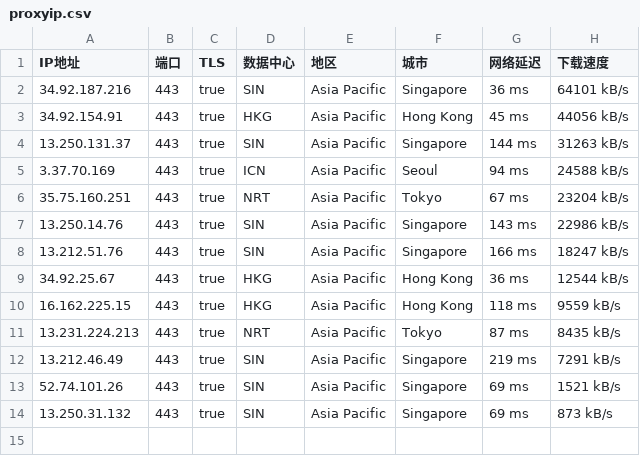
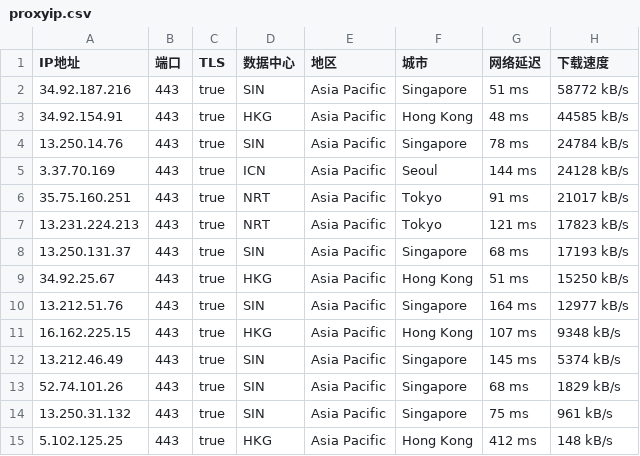
Before and after one commit to mountain787/Lunch-Bag-ip, a CSV file: proxyip.csv, drawn as a sheet.

Commit message:
2025-07-30 10:45:20

```diff
--- a/proxyip.csv
+++ b/proxyip.csv
@@ -1,14 +1,15 @@
 IP地址,端口,TLS,数据中心,地区,城市,网络延迟,下载速度
-34.92.187.216,443,true,SIN,Asia Pacific,Singapore,36 ms,64101 kB/s
-34.92.154.91,443,true,HKG,Asia Pacific,Hong Kong,45 ms,44056 kB/s
-13.250.131.37,443,true,SIN,Asia Pacific,Singapore,144 ms,31263 kB/s
-3.37.70.169,443,true,ICN,Asia Pacific,Seoul,94 ms,24588 kB/s
-35.75.160.251,443,true,NRT,Asia Pacific,Tokyo,67 ms,23204 kB/s
-13.250.14.76,443,true,SIN,Asia Pacific,Singapore,143 ms,22986 kB/s
-13.212.51.76,443,true,SIN,Asia Pacific,Singapore,166 ms,18247 kB/s
-34.92.25.67,443,true,HKG,Asia Pacific,Hong Kong,36 ms,12544 kB/s
-16.162.225.15,443,true,HKG,Asia Pacific,Hong Kong,118 ms,9559 kB/s
-13.231.224.213,443,true,NRT,Asia Pacific,Tokyo,87 ms,8435 kB/s
-13.212.46.49,443,true,SIN,Asia Pacific,Singapore,219 ms,7291 kB/s
-52.74.101.26,443,true,SIN,Asia Pacific,Singapore,69 ms,1521 kB/s
-13.250.31.132,443,true,SIN,Asia Pacific,Singapore,69 ms,873 kB/s
+34.92.187.216,443,true,SIN,Asia Pacific,Singapore,51 ms,58772 kB/s
+34.92.154.91,443,true,HKG,Asia Pacific,Hong Kong,48 ms,44585 kB/s
+13.250.14.76,443,true,SIN,Asia Pacific,Singapore,78 ms,24784 kB/s
+3.37.70.169,443,true,ICN,Asia Pacific,Seoul,144 ms,24128 kB/s
+35.75.160.251,443,true,NRT,Asia Pacific,Tokyo,91 ms,21017 kB/s
+13.231.224.213,443,true,NRT,Asia Pacific,Tokyo,121 ms,17823 kB/s
+13.250.131.37,443,true,SIN,Asia Pacific,Singapore,68 ms,17193 kB/s
+34.92.25.67,443,true,HKG,Asia Pacific,Hong Kong,51 ms,15250 kB/s
+13.212.51.76,443,true,SIN,Asia Pacific,Singapore,164 ms,12977 kB/s
+16.162.225.15,443,true,HKG,Asia Pacific,Hong Kong,107 ms,9348 kB/s
+13.212.46.49,443,true,SIN,Asia Pacific,Singapore,145 ms,5374 kB/s
+52.74.101.26,443,true,SIN,Asia Pacific,Singapore,68 ms,1829 kB/s
+13.250.31.132,443,true,SIN,Asia Pacific,Singapore,75 ms,961 kB/s
+5.102.125.25,443,true,HKG,Asia Pacific,Hong Kong,412 ms,148 kB/s
```
